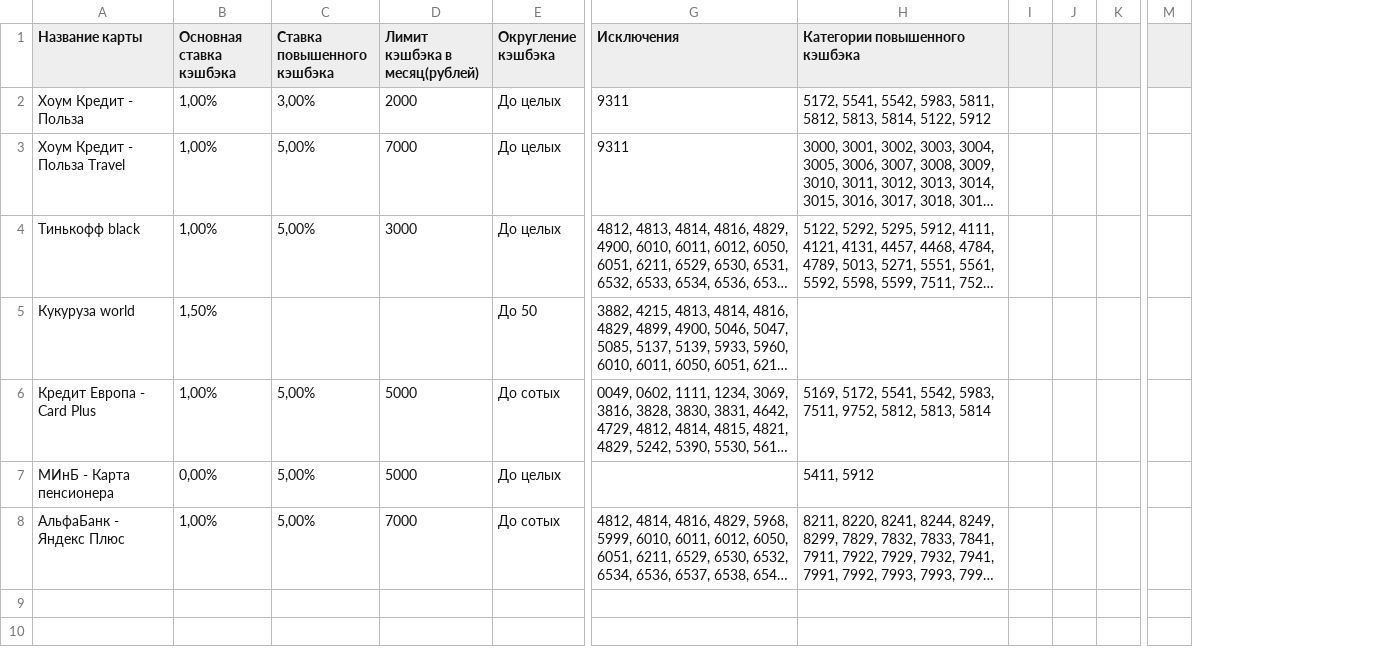
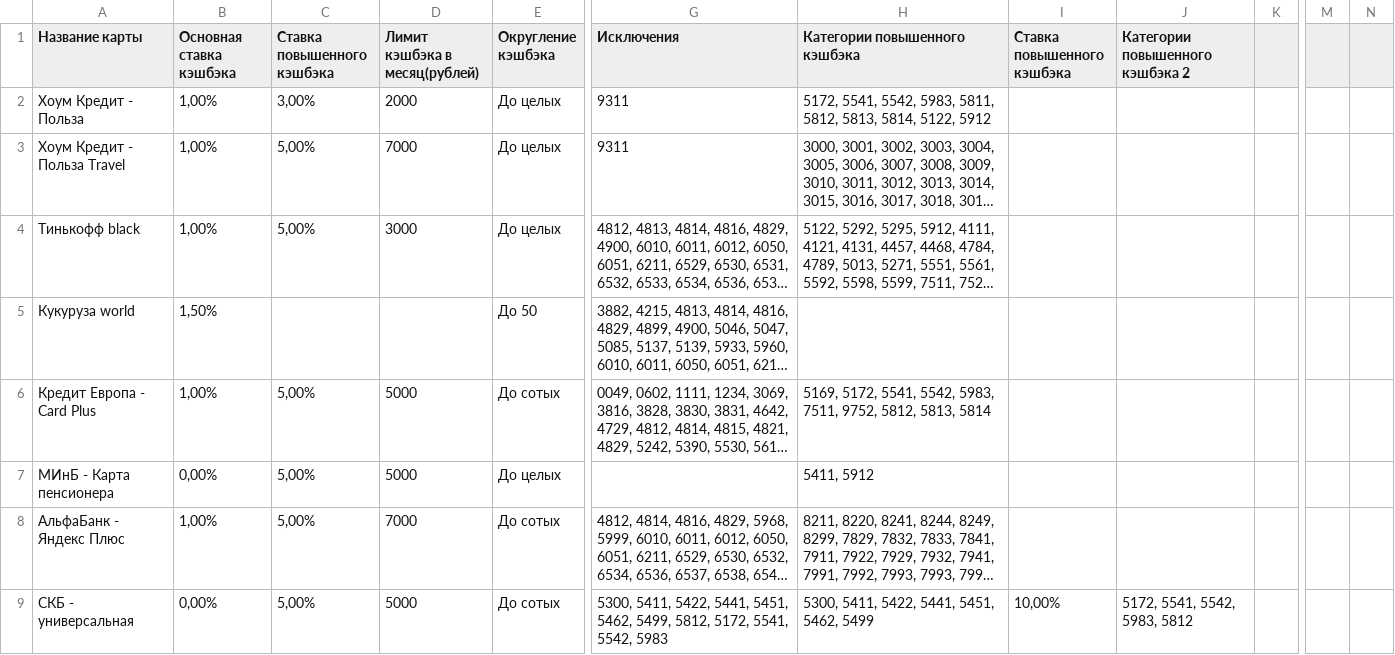
Before and after one commit to antifeeze/cashback_calc, a CSV file: card_params.csv, drawn as a sheet; only a part is shown, gaps mark what is left out; long unchanged cells end in …; removed rows and columns are numbered as before the commit, all else as after; rows hold the shown columns only; the diff names each change by its address in the sheet, - before the commit and + after, or states it on an @@ line.

```diff
--- a/card_params.csv
+++ b/card_params.csv
-column I, empty
-column J, empty
+column I (Ставка повышенного кэшбэка), empty
+column J (Категории повышенного кэшбэка 2), empty
+column N, empty
+row 9: СКБ - универсальная | 0,00% | 5,00% | 5000 | До сотых | 5300, 5411, 5422, 5441, 5451, 5462, 5499, 5812, 5172, 5541, 5542, 5983 | 5300, 5411, 5422, 5441, 5451, 5462, 5499 | 10,00% | 5172, 5541, 5542, 5983, 5812
```
Also changed, not shown: 2 other files.
